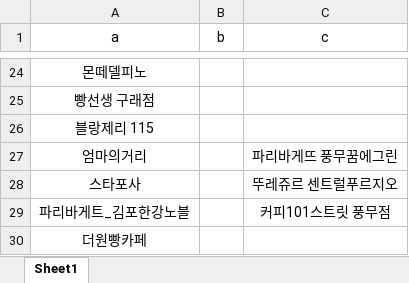
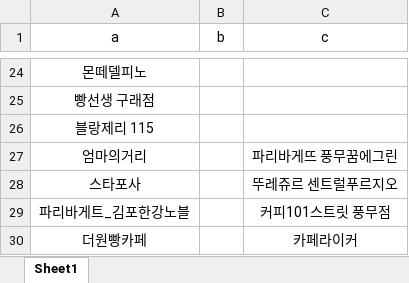
Before and after one commit to MS269/fms-auto, an Excel workbook: excel/shops.xlsx, sheet Sheet1, drawn as a sheet; only a part is shown, gaps mark what is left out; values as stored, in another font and other column widths than the file's, no borders; the diff names each change by its address in the sheet, - before the commit and + after, or states it on an @@ line.

Commit message:
update shop

```diff
--- a/excel/shops.xlsx (sheet Sheet1)
+++ b/excel/shops.xlsx (sheet Sheet1)
-C30 (c): (empty)
+C30 (c): 카페라이커
```
